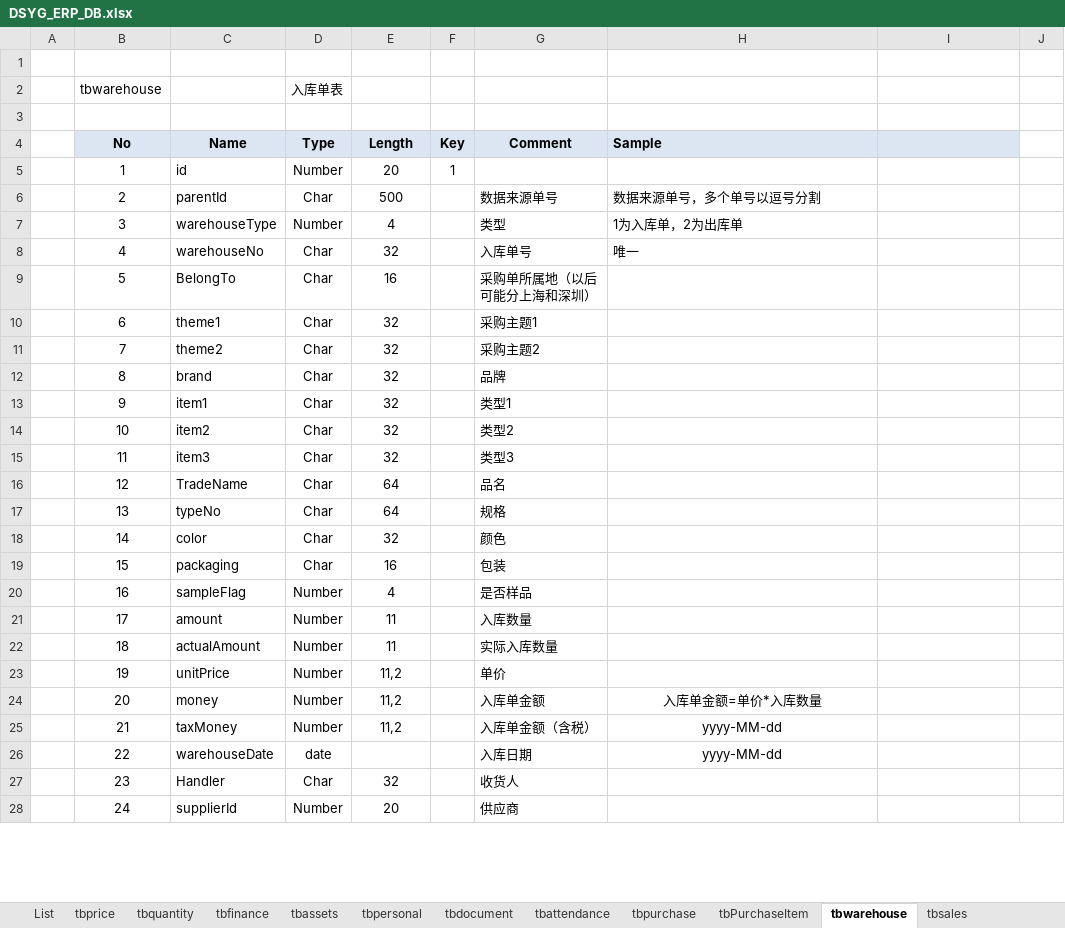
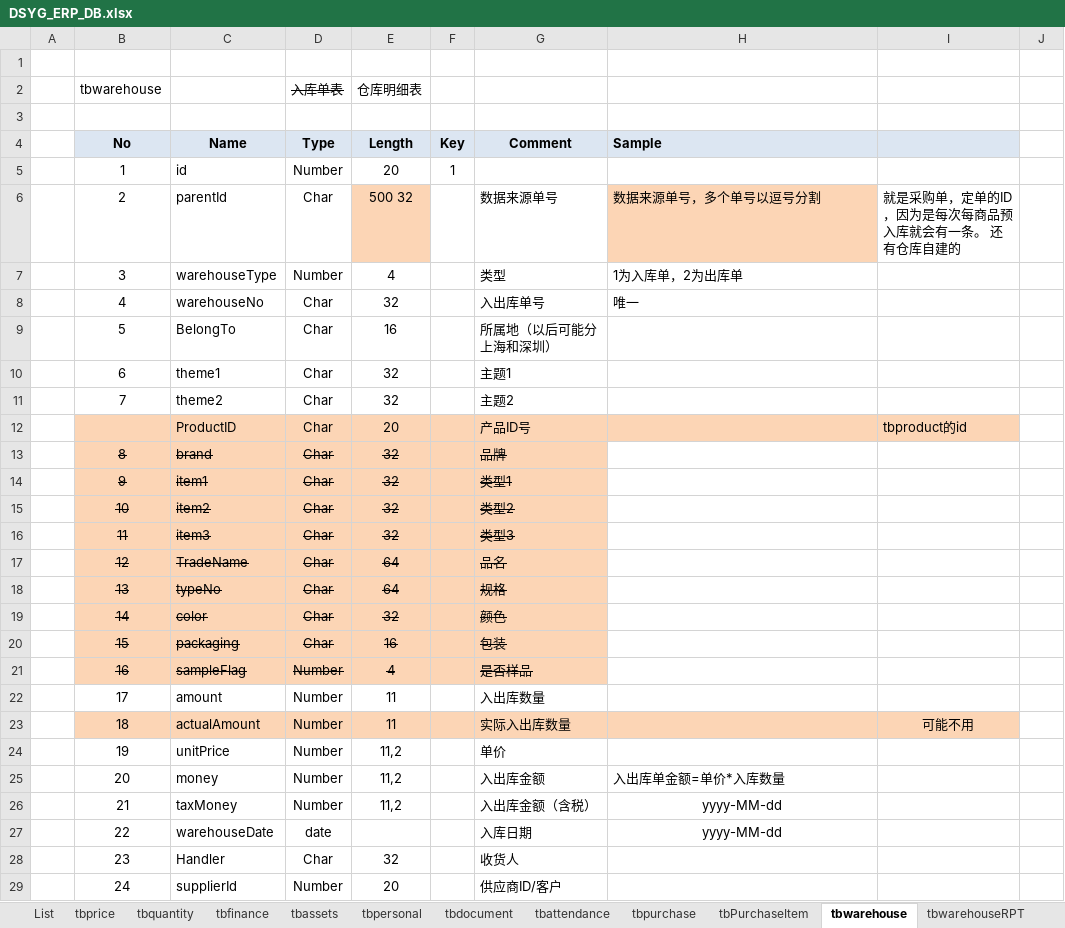
Before and after one commit to koubai/SH_DSYG_ERP_4402, an Excel workbook: Doc/DSYG_ERP_DB.xlsx, sheet tbwarehouse, drawn as a sheet; only a part is shown; values as stored, in another font and other column widths than the file's, no borders; addresses are those after the commit; the diff covers the shown part only; the diff names each change by its address in the sheet, - before the commit and + after, or states it on an @@ line.

```diff
--- a/Doc/DSYG_ERP_DB.xlsx (sheet tbwarehouse)
+++ b/Doc/DSYG_ERP_DB.xlsx (sheet tbwarehouse)
+sheet tab: tbwarehouseRPT
-D2 strikethrough: off
+D2 strikethrough: on
-E2 (Length): (empty)
+E2 (Length): 仓库明细表
-E6 (Length): 500
+E6 (Length): 500 32
-E6 fill: none
+E6 fill: #FCD5B5
-H6 fill: none
+H6 fill: #FCD5B5
-I6: (empty)
+I6: 就是采购单，定单的ID，因为是每次每商品预入库就会有一条。 还有仓库自建的
-G8 (Comment): 入库单号
+G8 (Comment): 入出库单号
-G9 (Comment): 采购单所属地（以后可能分上海和深圳）
+G9 (Comment): 所属地（以后可能分上海和深圳）
-G10 (Comment): 采购主题1
+G10 (Comment): 主题1
-G11 (Comment): 采购主题2
+G11 (Comment): 主题2
+row 12:  |  | ProductID | Char | 20 |  | 产品ID号 |  | tbproduct的id
-B13:G21 fill: none
+B13:G21 fill: #FCD5B5
-B13:E21 strikethrough: off
+B13:E21 strikethrough: on
-G13:G21 strikethrough: off
+G13:G21 strikethrough: on
-G22 (Comment): 入库数量
+G22 (Comment): 入出库数量
-B23:I23 fill: none
+B23:I23 fill: #FCD5B5
-G23 (Comment): 实际入库数量
+G23 (Comment): 实际入出库数量
-I23: (empty)
+I23: 可能不用
-G25 (Comment): 入库单金额
+G25 (Comment): 入出库金额
-H25 (Sample): 入库单金额=单价*入库数量
+H25 (Sample): 入出库单金额=单价*入库数量
-H25 alignment: center
+H25 alignment: left
-G26 (Comment): 入库单金额（含税）
+G26 (Comment): 入出库金额（含税）
-G29 (Comment): 供应商
+G29 (Comment): 供应商ID/客户
```
Also changed, not shown: 6 edited cells and cell formats elsewhere in this sheet, sheet tbattendance, sheet tbPurchaseItem, sheet tbfinance, sheet tbproduct01, sheet tbquantity, sheet tbprice, other sheet tabs.
